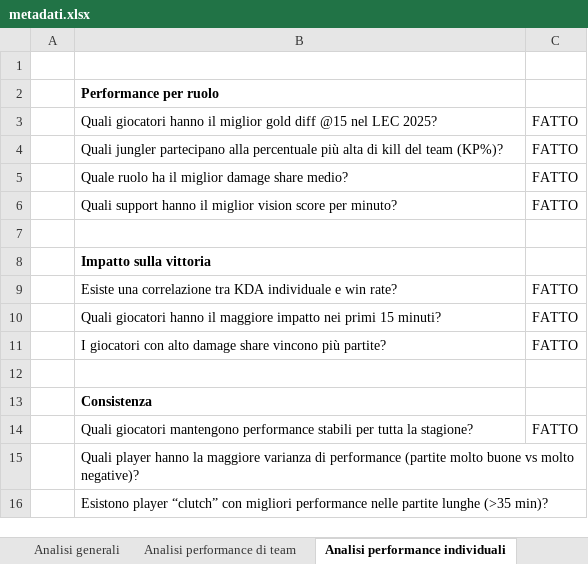
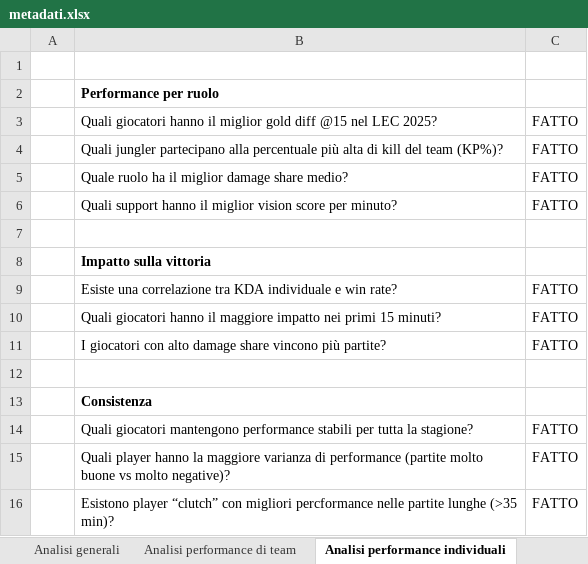
Before and after one commit to AnalystEca/G2-project-analysis, an Excel workbook: metadati.xlsx, sheet Analisi performance individuali, drawn as a sheet; values as stored, in another font and other column widths than the file's, no borders; removed rows and columns are numbered as before the commit, all else as after; the diff names each change by its address in the sheet, - before the commit and + after, or states it on an @@ line.

Commit message:
analisi terminata, scrivere relazione

```diff
--- a/metadati.xlsx (sheet Analisi performance individuali)
+++ b/metadati.xlsx (sheet Analisi performance individuali)
-C15: (empty)
+C15: FATTO
-row 16:  | Esistono player “clutch” con migliori performance nelle partite lunghe (>35 min)?
+row 16:  | Esistono player “clutch” con migliori percformance nelle partite lunghe (>35 min)? | FATTO
```
Also changed, not shown: sheet Domande avanzate, 1 other file.
